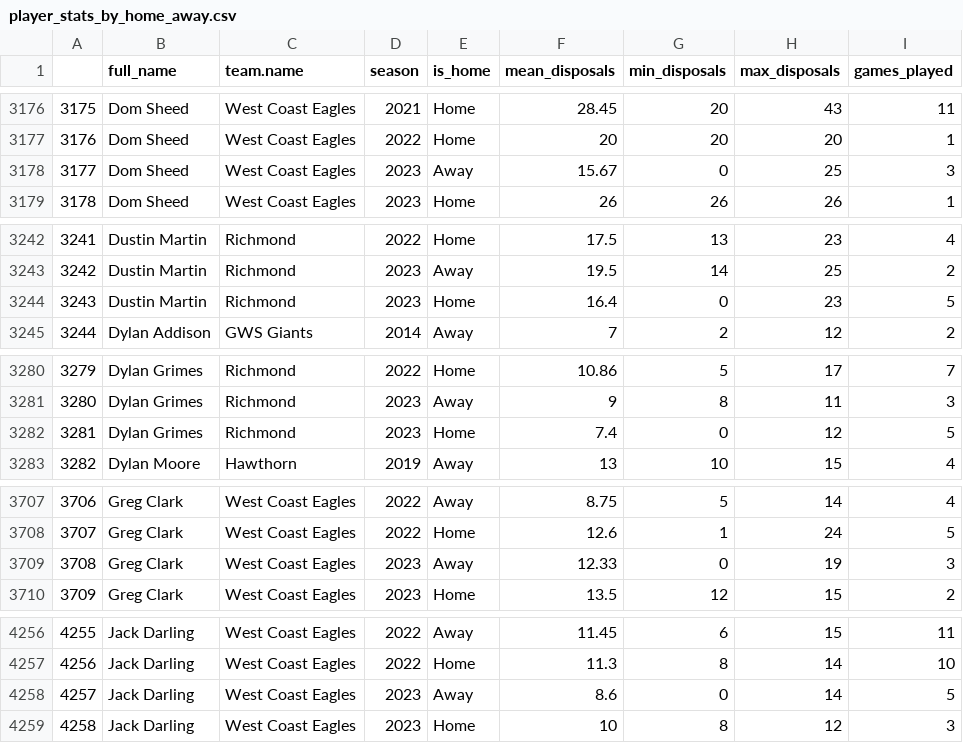
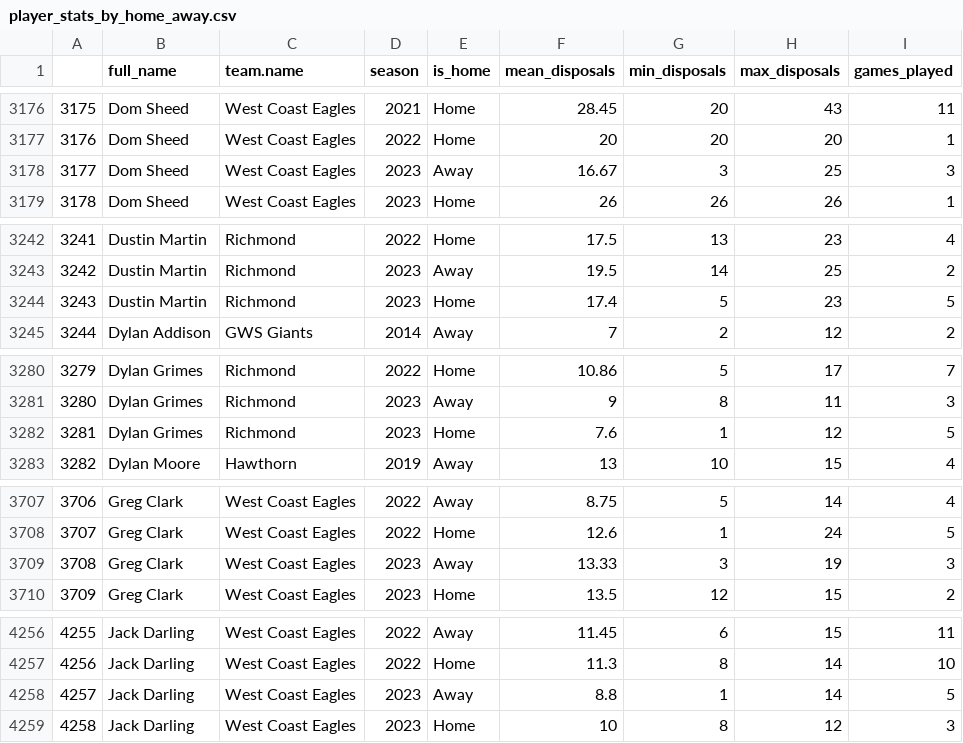
Before and after one commit to albtree/afl_disposals_by_week, a CSV file: player_stats_by_home_away.csv, drawn as a sheet; only a part is shown, gaps mark what is left out; the diff covers the shown part only.

```diff
--- a/player_stats_by_home_away.csv
+++ b/player_stats_by_home_away.csv
@@ -3177,3 +3177,3 @@
 "3176","Dom Sheed","West Coast Eagles",2022,"Home",20,20,20,1
-"3177","Dom Sheed","West Coast Eagles",2023,"Away",15.67,0,25,3
+"3177","Dom Sheed","West Coast Eagles",2023,"Away",16.67,3,25,3
 "3178","Dom Sheed","West Coast Eagles",2023,"Home",26,26,26,1
@@ -3243,3 +3243,3 @@
 "3242","Dustin Martin","Richmond",2023,"Away",19.5,14,25,2
-"3243","Dustin Martin","Richmond",2023,"Home",16.4,0,23,5
+"3243","Dustin Martin","Richmond",2023,"Home",17.4,5,23,5
 "3244","Dylan Addison","GWS Giants",2014,"Away",7,2,12,2
@@ -3281,3 +3281,3 @@
 "3280","Dylan Grimes","Richmond",2023,"Away",9,8,11,3
-"3281","Dylan Grimes","Richmond",2023,"Home",7.4,0,12,5
+"3281","Dylan Grimes","Richmond",2023,"Home",7.6,1,12,5
 "3282","Dylan Moore","Hawthorn",2019,"Away",13,10,15,4
@@ -3708,3 +3708,3 @@
 "3707","Greg Clark","West Coast Eagles",2022,"Home",12.6,1,24,5
-"3708","Greg Clark","West Coast Eagles",2023,"Away",12.33,0,19,3
+"3708","Greg Clark","West Coast Eagles",2023,"Away",13.33,3,19,3
 "3709","Greg Clark","West Coast Eagles",2023,"Home",13.5,12,15,2
@@ -4257,3 +4257,3 @@
 "4256","Jack Darling","West Coast Eagles",2022,"Home",11.3,8,14,10
-"4257","Jack Darling","West Coast Eagles",2023,"Away",8.6,0,14,5
+"4257","Jack Darling","West Coast Eagles",2023,"Away",8.8,1,14,5
 "4258","Jack Darling","West Coast Eagles",2023,"Home",10,8,12,3
```
Also changed, not shown: 70 edited cells elsewhere in this file, player_stats_2023.csv, 1 other file.
